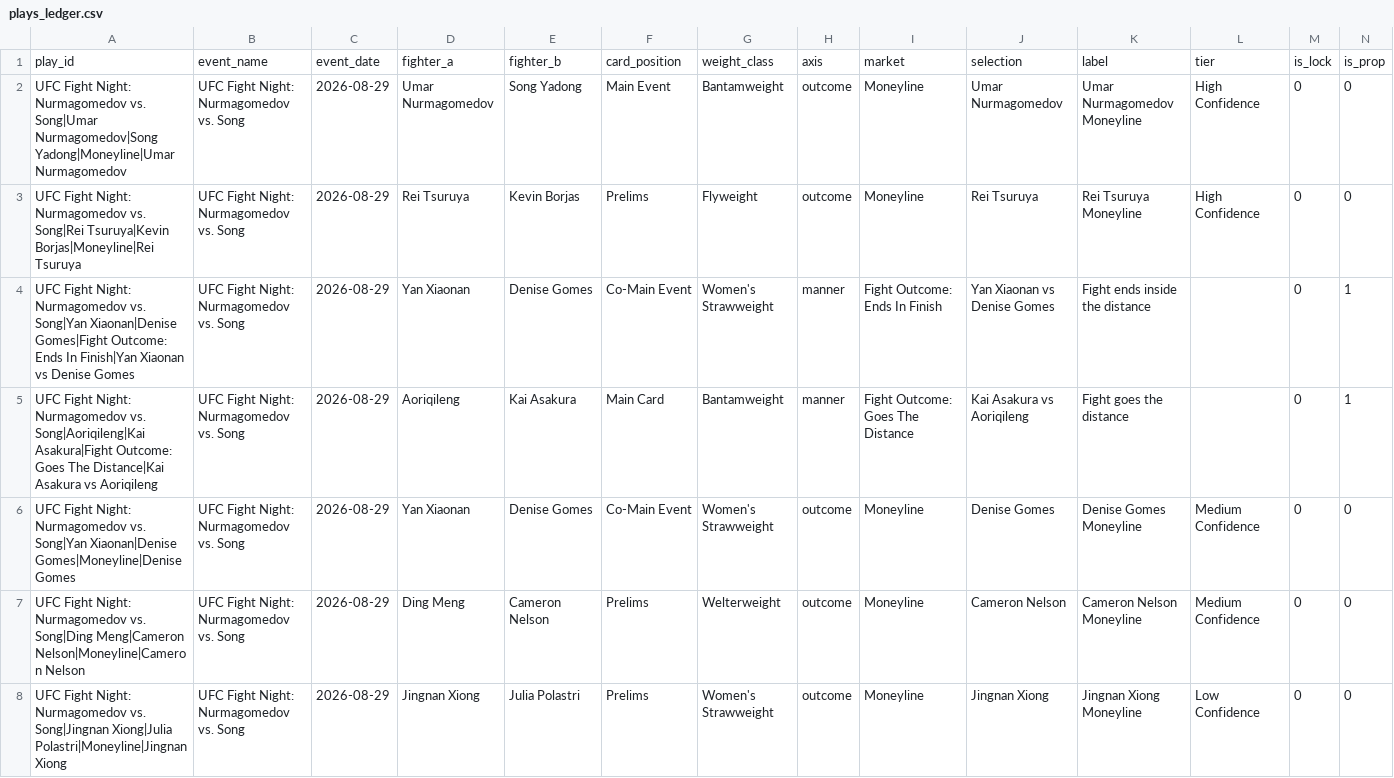
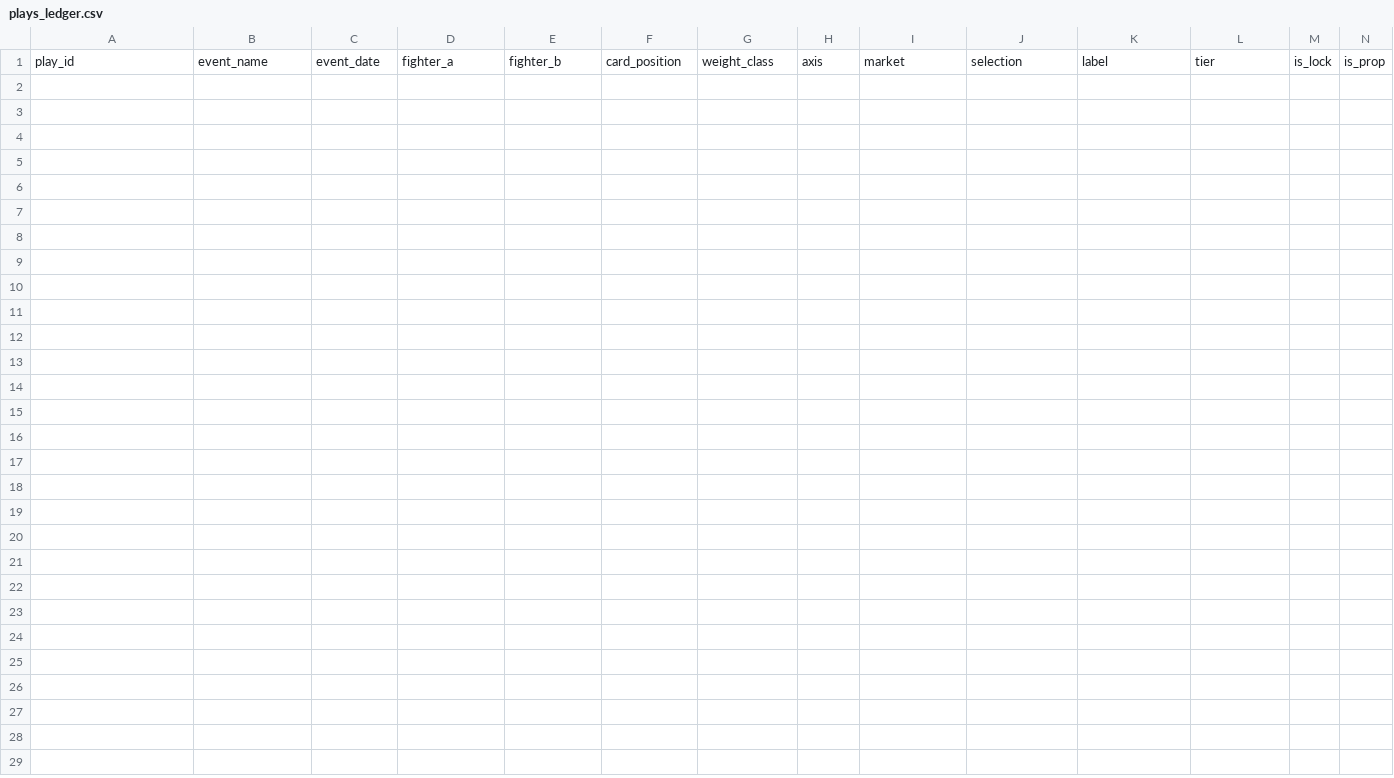
Before and after one commit to sb98park/ufc-edge-finder, a CSV file: data/plays_ledger.csv, drawn as a sheet; only a part is shown; rows hold the shown columns only; the diff names each change by its address in the sheet, - before the commit and + after, or states it on an @@ line.

```diff
--- a/data/plays_ledger.csv
+++ b/data/plays_ledger.csv
-row 2: UFC Fight Night: Nurmagomedov vs. Song|Umar Nurmagomedov|Song Yadong|Moneyline|Umar Nurmagomedov | UFC Fight Night: Nurmagomedov vs. Song | 2026-08-29 | Umar Nurmagomedov | Song Yadong | Main Event | Bantamweight | outcome | Moneyline | Umar Nurmagomedov | Umar Nurmagomedov Moneyline | High Confidence | 0 | 0
-row 3: UFC Fight Night: Nurmagomedov vs. Song|Rei Tsuruya|Kevin Borjas|Moneyline|Rei Tsuruya | UFC Fight Night: Nurmagomedov vs. Song | 2026-08-29 | Rei Tsuruya | Kevin Borjas | Prelims | Flyweight | outcome | Moneyline | Rei Tsuruya | Rei Tsuruya Moneyline | High Confidence | 0 | 0
-row 4: UFC Fight Night: Nurmagomedov vs. Song|Yan Xiaonan|Denise Gomes|Fight Outcome: Ends In Finish|Yan Xiaonan vs Denise Gomes | UFC Fight Night: Nurmagomedov vs. Song | 2026-08-29 | Yan Xiaonan | Denise Gomes | Co-Main Event | Women's Strawweight | manner | Fight Outcome: Ends In Finish | Yan Xiaonan vs Denise Gomes | Fight ends inside the distance |  | 0 | 1
-row 5: UFC Fight Night: Nurmagomedov vs. Song|Aoriqileng|Kai Asakura|Fight Outcome: Goes The Distance|Kai Asakura vs Aoriqileng | UFC Fight Night: Nurmagomedov vs. Song | 2026-08-29 | Aoriqileng | Kai Asakura | Main Card | Bantamweight | manner | Fight Outcome: Goes The Distance | Kai Asakura vs Aoriqileng | Fight goes the distance |  | 0 | 1
-row 6: UFC Fight Night: Nurmagomedov vs. Song|Yan Xiaonan|Denise Gomes|Moneyline|Denise Gomes | UFC Fight Night: Nurmagomedov vs. Song | 2026-08-29 | Yan Xiaonan | Denise Gomes | Co-Main Event | Women's Strawweight | outcome | Moneyline | Denise Gomes | Denise Gomes Moneyline | Medium Confidence | 0 | 0
-row 7: UFC Fight Night: Nurmagomedov vs. Song|Ding Meng|Cameron Nelson|Moneyline|Cameron Nelson | UFC Fight Night: Nurmagomedov vs. Song | 2026-08-29 | Ding Meng | Cameron Nelson | Prelims | Welterweight | outcome | Moneyline | Cameron Nelson | Cameron Nelson Moneyline | Medium Confidence | 0 | 0
-row 8: UFC Fight Night: Nurmagomedov vs. Song|Jingnan Xiong|Julia Polastri|Moneyline|Jingnan Xiong | UFC Fight Night: Nurmagomedov vs. Song | 2026-08-29 | Jingnan Xiong | Julia Polastri | Prelims | Women's Strawweight | outcome | Moneyline | Jingnan Xiong | Jingnan Xiong Moneyline | Low Confidence | 0 | 0
```
